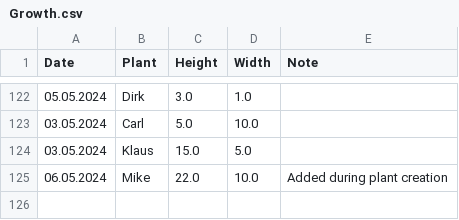
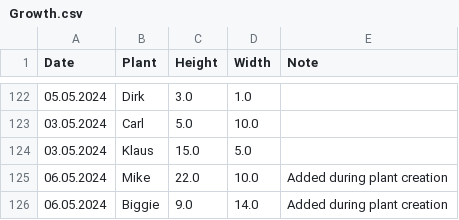
Before and after one commit to MarcoTz/Plants, a CSV file: Logs/Growth.csv, drawn as a sheet; only a part is shown, gaps mark what is left out.

Commit message:
added layout and added biggie

```diff
--- a/Logs/Growth.csv
+++ b/Logs/Growth.csv
@@ -125 +125,2 @@ Date;Plant;Height;Width;Note
 06.05.2024;Mike;22.0;10.0;Added during plant creation
+06.05.2024;Biggie;9.0;14.0;Added during plant creation
```
Also changed, not shown: Logs/Activities.csv, 6 other files.
